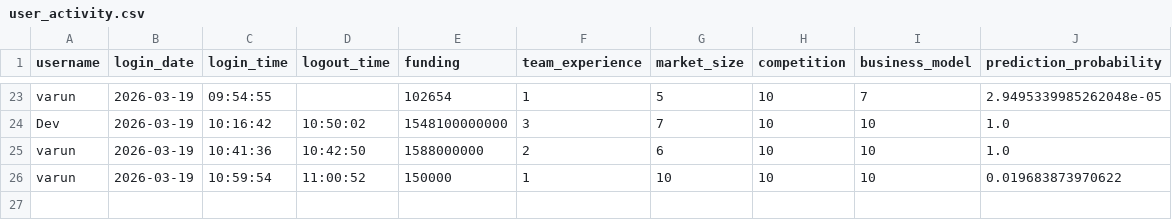
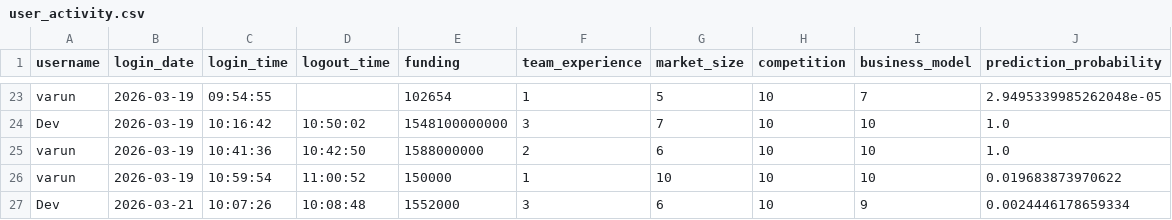
Before and after one commit to smitpatelai/collegeprectice, a CSV file: python program/Collage code/user_activity.csv, drawn as a sheet; only a part is shown, gaps mark what is left out.

Commit message:
new update in the value and csv file

```diff
--- a/python program/Collage code/user_activity.csv
+++ b/python program/Collage code/user_activity.csv
@@ -26 +26,2 @@ varun,2026-03-19,10:41:36,10:42:50,1588000000,2,6,10,10,1.0
 varun,2026-03-19,10:59:54,11:00:52,150000,1,10,10,10,0.019683873970622
+Dev,2026-03-21,10:07:26,10:08:48,1552000,3,6,10,9,0.0024446178659334
```
Also changed, not shown: 3 other files.
